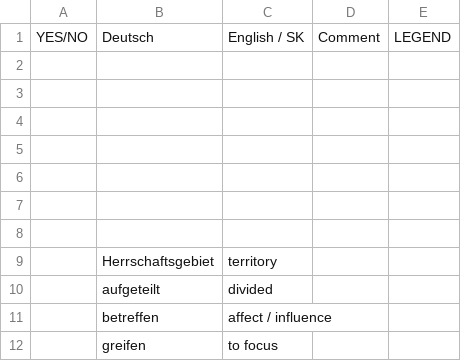
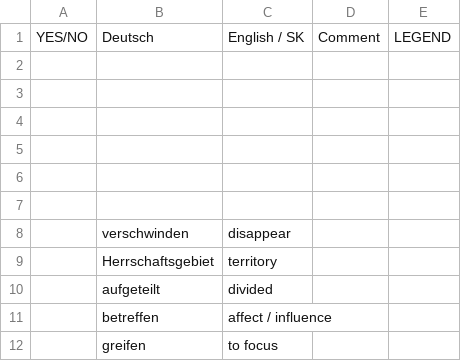
Before and after one commit to mickclemens-alt/Wortschatz-feed, a CSV file: wortschatz.csv, drawn as a sheet; only a part is shown.

```diff
--- a/wortschatz.csv
+++ b/wortschatz.csv
@@ -7,3 +7,3 @@ YES/NO,Deutsch,English / SK,Comment,LEGEND
 ,,,,
-,,,,
+,verschwinden,disappear,,
 ,Herrschaftsgebiet,territory,,
```
